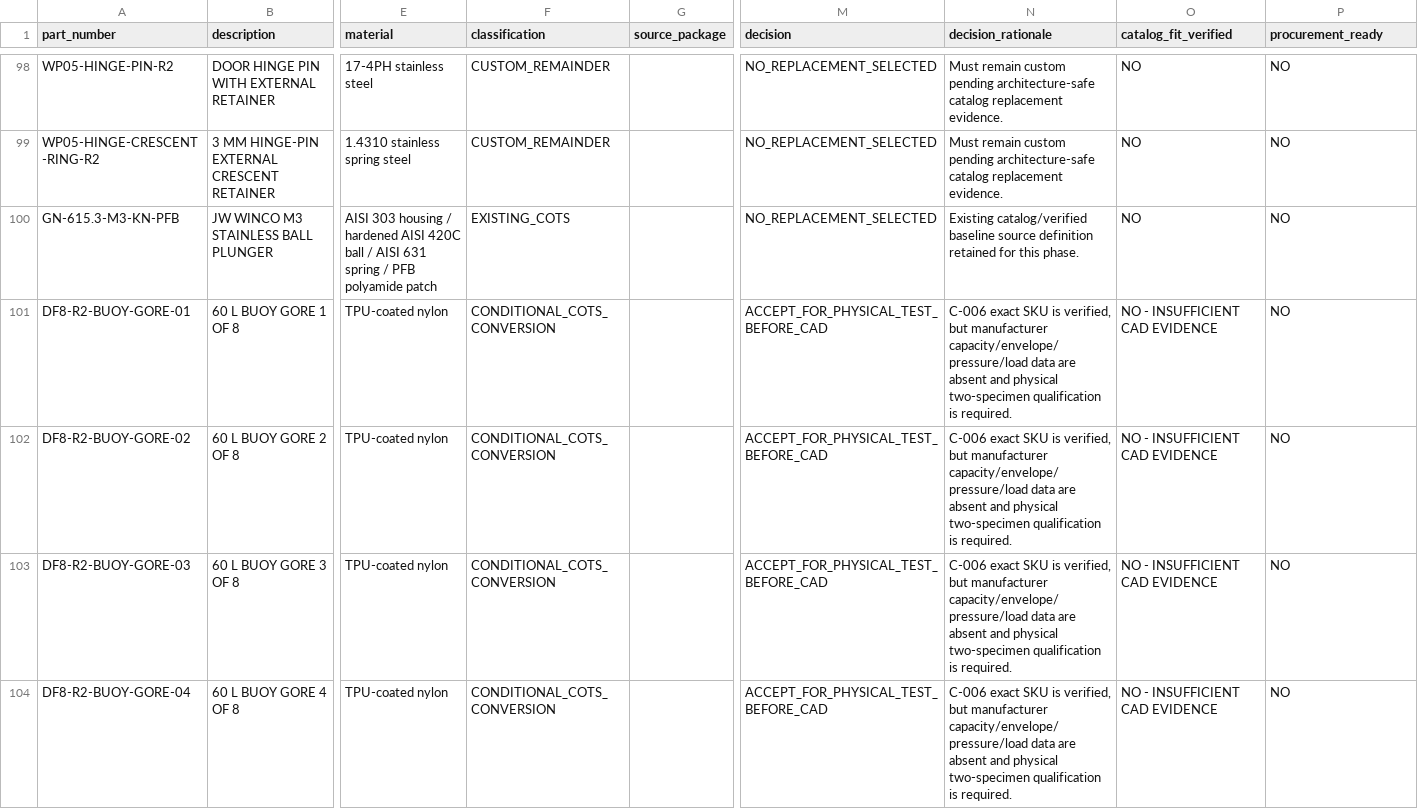
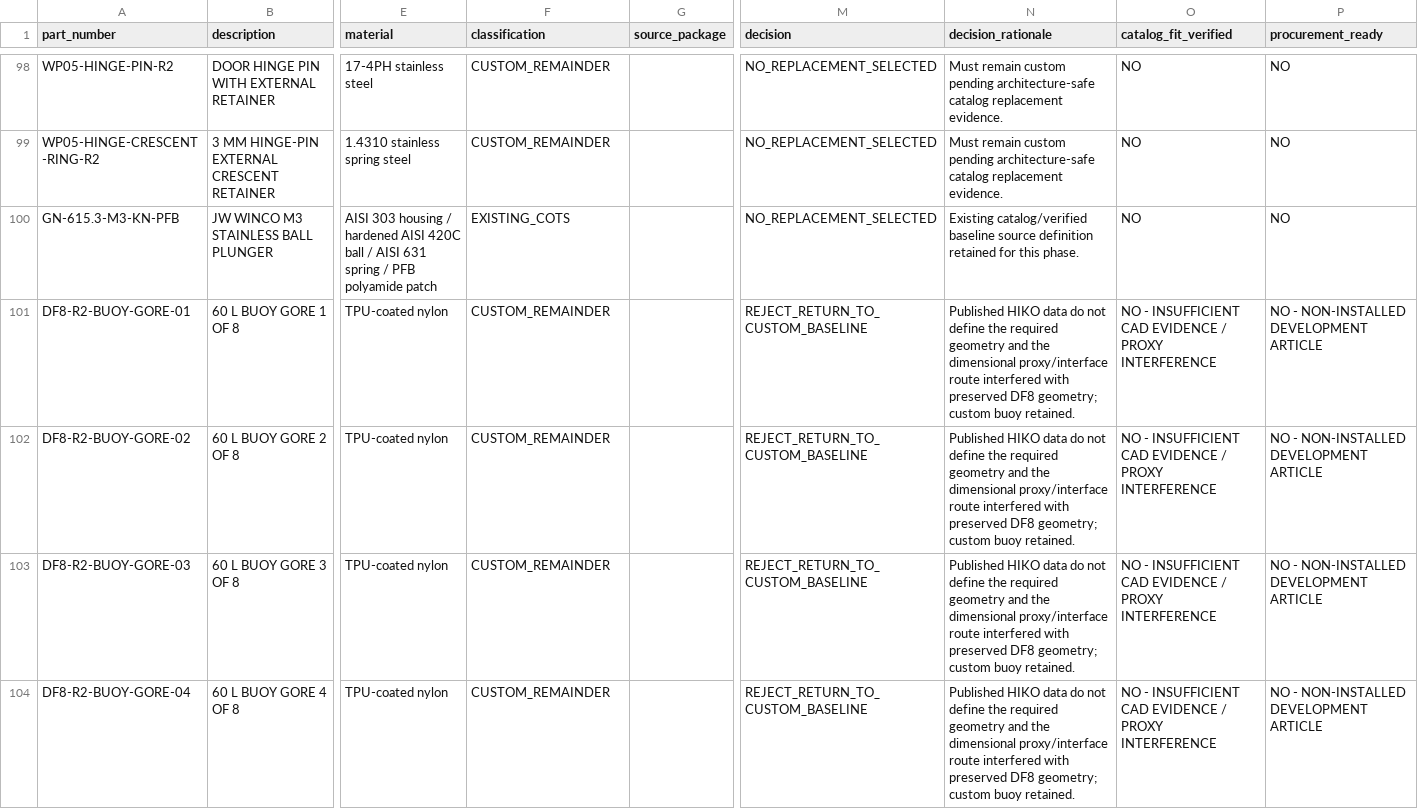
Before and after one commit to andrew07261993/Stingray, a CSV file: docs/engineering/cots/targeted-retrofit/COTS_CONVERSION_LEDGER.csv, drawn as a sheet; only a part is shown, gaps mark what is left out; the diff covers the shown part only; the diff names each change by its address in the sheet, - before the commit and + after, or states it on an @@ line.

Commit message:
docs: finalize targeted COTS developmental alternative

```diff
--- a/docs/engineering/cots/targeted-retrofit/COTS_CONVERSION_LEDGER.csv
+++ b/docs/engineering/cots/targeted-retrofit/COTS_CONVERSION_LEDGER.csv
-F101:F104 (classification): CONDITIONAL_COTS_CONVERSION
+F101:F104 (classification): CUSTOM_REMAINDER
-M101:M104 (decision): ACCEPT_FOR_PHYSICAL_TEST_BEFORE_CAD
+M101:M104 (decision): REJECT_RETURN_TO_CUSTOM_BASELINE
-N101:N104 (decision_rationale): C-006 exact SKU is verified, but manufacturer capacity/envelope/pressure/load data are absent and physical two-specimen qualification is required.
+N101:N104 (decision_rationale): Published HIKO data do not define the required geometry and the dimensional proxy/interface route interfered with preserved DF8 geometry; custom buoy retained.
-O101:O104 (catalog_fit_verified): NO - INSUFFICIENT CAD EVIDENCE
+O101:O104 (catalog_fit_verified): NO - INSUFFICIENT CAD EVIDENCE / PROXY INTERFERENCE
-P101:P104 (procurement_ready): NO
+P101:P104 (procurement_ready): NO - NON-INSTALLED DEVELOPMENT ARTICLE
```
Also changed, not shown: 52 edited cells elsewhere in this file, docs/engineering/cots/targeted-retrofit/COC_PROCUREMENT_REQUIREMENTS.csv, docs/engineering/cots/targeted-retrofit/CUSTOM_ADAPTER_IMPACT.csv, 17 other files.
